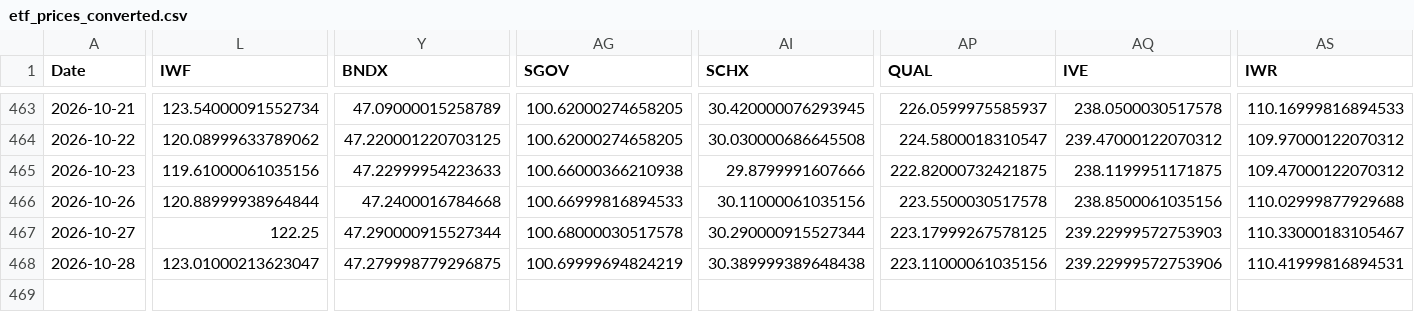
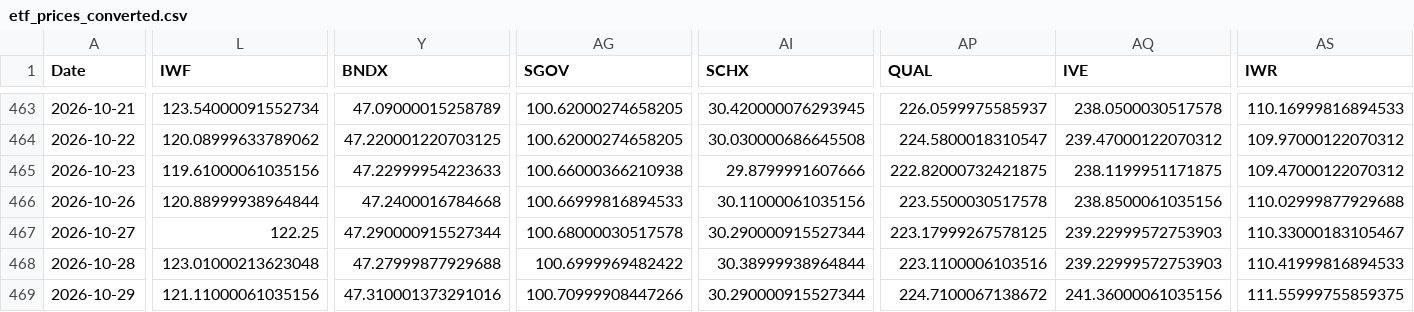
Before and after one commit to chordiaprovit/smart_portfolio_bot_local_ai, a CSV file: data/etf_prices_converted.csv, drawn as a sheet; only a part is shown, gaps mark what is left out; rows hold the shown columns only; the diff covers the shown part only; the diff names each change by its address in the sheet, - before the commit and + after, or states it on an @@ line.

```diff
--- a/data/etf_prices_converted.csv
+++ b/data/etf_prices_converted.csv
-L468 (IWF): 123.01000213623047
+L468 (IWF): 123.01000213623048
-Y468 (BNDX): 47.279998779296875
+Y468 (BNDX): 47.27999877929688
-AG468 (SGOV): 100.69999694824219
+AG468 (SGOV): 100.6999969482422
-AI468 (SCHX): 30.389999389648438
+AI468 (SCHX): 30.38999938964844
-AP468 (QUAL): 223.11000061035156
+AP468 (QUAL): 223.1100006103516
-AQ468 (IVE): 239.22999572753906
+AQ468 (IVE): 239.22999572753903
-AS468 (IWR): 110.41999816894531
+AS468 (IWR): 110.41999816894533
+row 469: 2026-10-29 | 121.11000061035156 | 47.310001373291016 | 100.70999908447266 | 30.290000915527344 | 224.7100067138672 | 241.36000061035156 | 111.55999755859375
```
Also changed, not shown: 8 edited cells elsewhere in this file.
